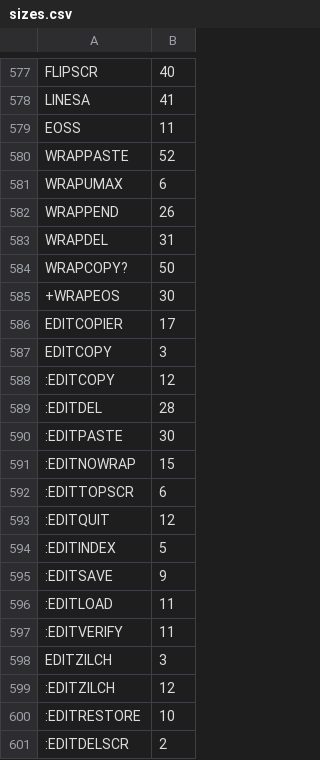
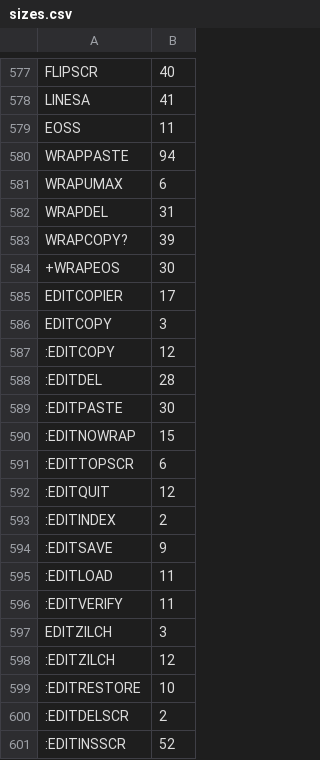
Before and after one commit to chitselb/pettil, a CSV file: docs/sizes.csv, drawn as a sheet; only a part is shown, gaps mark what is left out; the shorter side is filled out with more unchanged rows.

```diff
--- a/docs/sizes.csv
+++ b/docs/sizes.csv
@@ -579,7 +579,6 @@ LINESA,41
 EOSS,11
-WRAPPASTE,52
+WRAPPASTE,94
 WRAPUMAX,6
-WRAPPEND,26
 WRAPDEL,31
-WRAPCOPY?,50
+WRAPCOPY?,39
 +WRAPEOS,30
@@ -593,3 +592,3 @@ EDITCOPY,3
 :EDITQUIT,12
-:EDITINDEX,5
+:EDITINDEX,2
 :EDITSAVE,9
```
Also changed, not shown: 5 other files.
